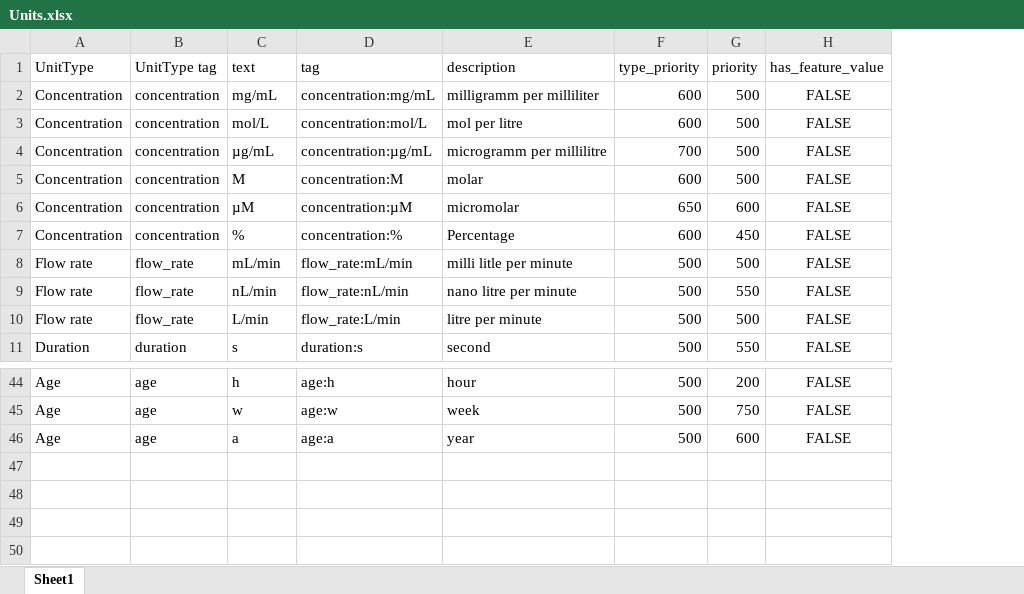
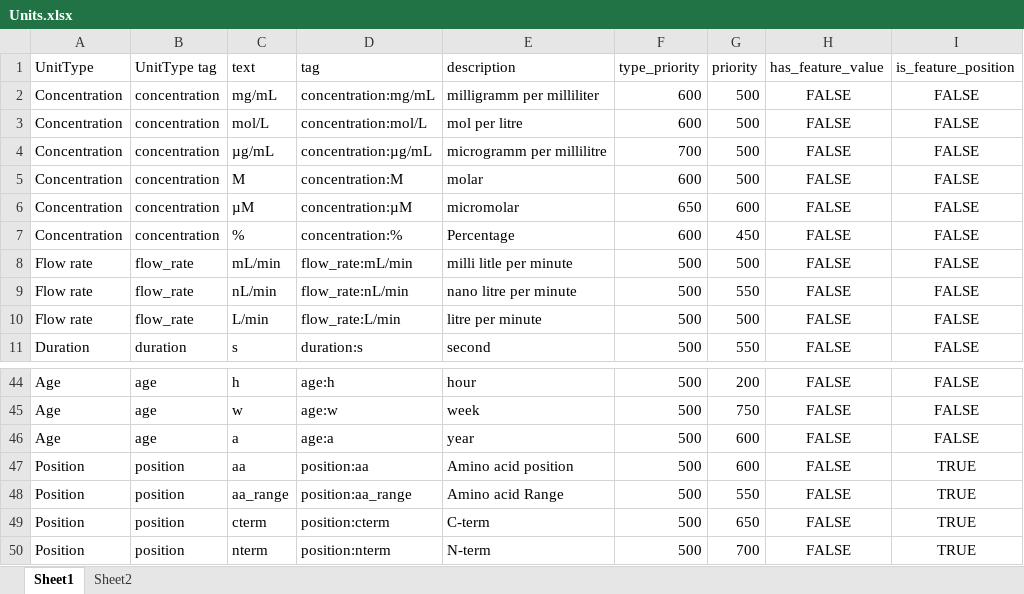
Before and after one commit to hnolCol/mitocube-backend, an Excel workbook: resources/units/Units.xlsx, sheet Sheet1, drawn as a sheet; only a part is shown, gaps mark what is left out; values as stored, in another font and other column widths than the file's, no borders; the diff names each change by its address in the sheet, - before the commit and + after, or states it on an @@ line.

```diff
--- a/resources/units/Units.xlsx (sheet Sheet1)
+++ b/resources/units/Units.xlsx (sheet Sheet1)
+sheet tab: Sheet2
+column I (is_feature_position), rows 2-11: all FALSE; rows 44-46: all FALSE
+row 47: Position | position | aa | position:aa | Amino acid position | 500 | 600 | FALSE | TRUE
+row 48: Position | position | aa_range | position:aa_range | Amino acid Range | 500 | 550 | FALSE | TRUE
+row 49: Position | position | cterm | position:cterm | C-term | 500 | 650 | FALSE | TRUE
+row 50: Position | position | nterm | position:nterm | N-term | 500 | 700 | FALSE | TRUE
```
Also changed, not shown: resources/attributes/attributes.xlsx, 32 other files.
